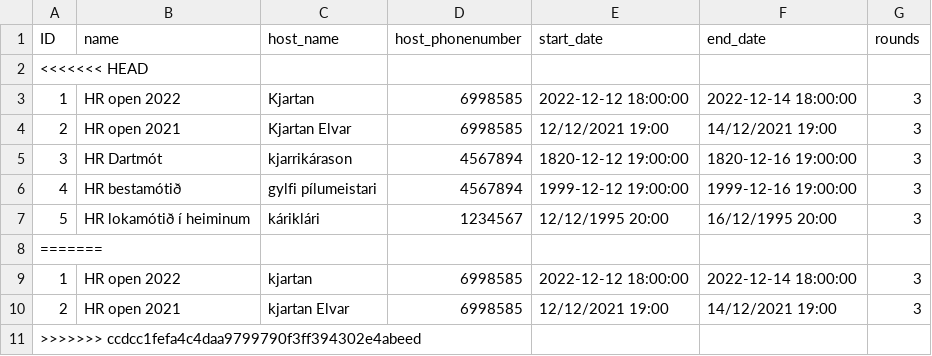
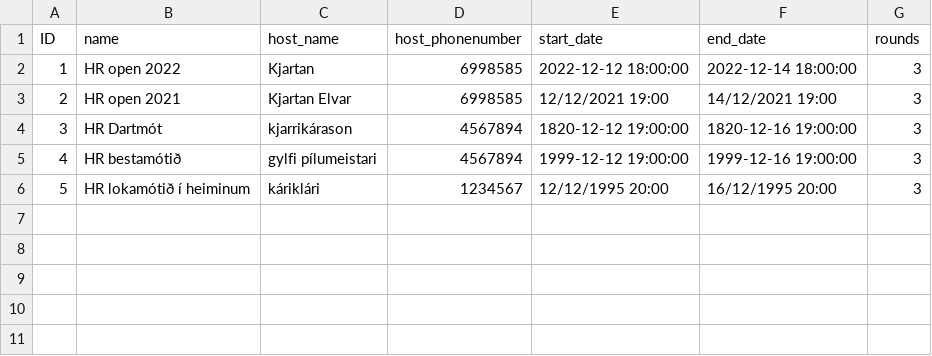
Before and after one commit to Hastexy/H09, a CSV file: Darts Manager/files/leagues.csv, drawn as a sheet; the diff names each change by its address in the sheet, - before the commit and + after, or states it on an @@ line.

Commit message:
result manager virkni tilbúin

```diff
--- a/Darts Manager/files/leagues.csv
+++ b/Darts Manager/files/leagues.csv
-row 2: <<<<<<< HEAD
-row 8: =======
-row 9: 1 | HR open 2022 | kjartan | 6998585 | 2022-12-12 18:00:00 | 2022-12-14 18:00:00 | 3
-row 10: 2 | HR open 2021 | kjartan Elvar | 6998585 | 12/12/2021 19:00 | 14/12/2021 19:00 | 3
-row 11: >>>>>>> ccdcc1fefa4c4daa9799790f3ff394302e4abeed
```
Also changed, not shown: 4 other files.
